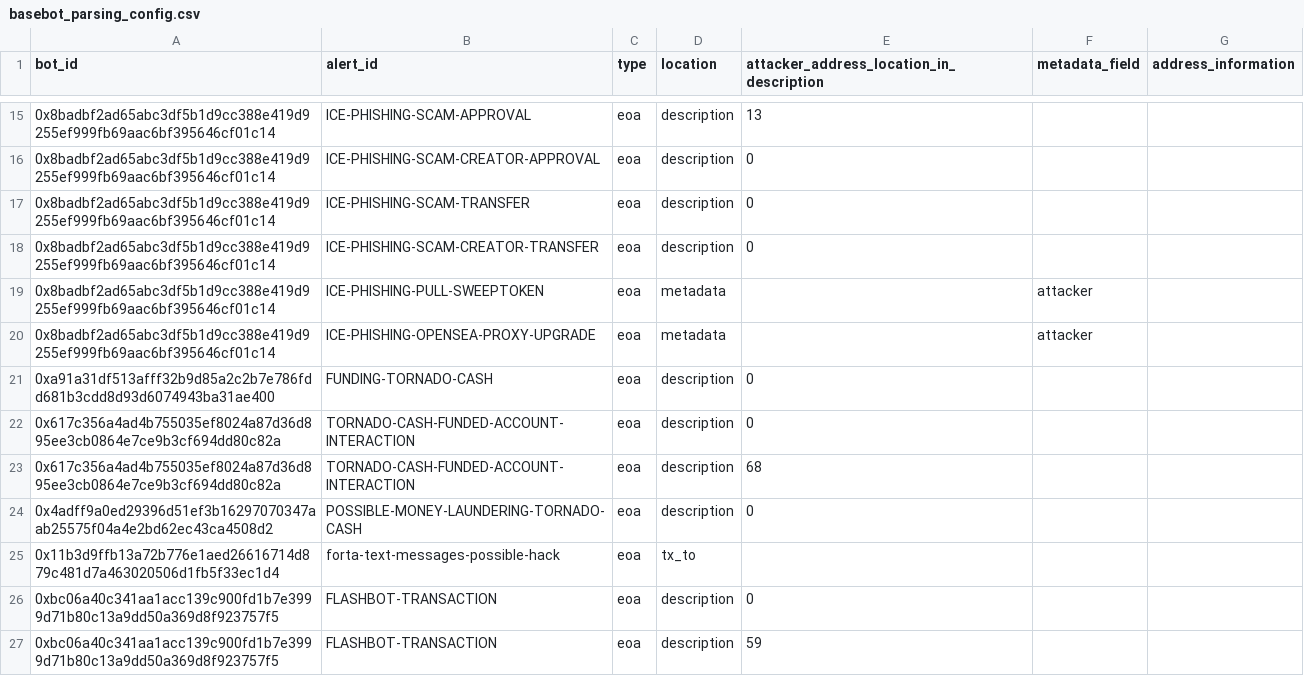
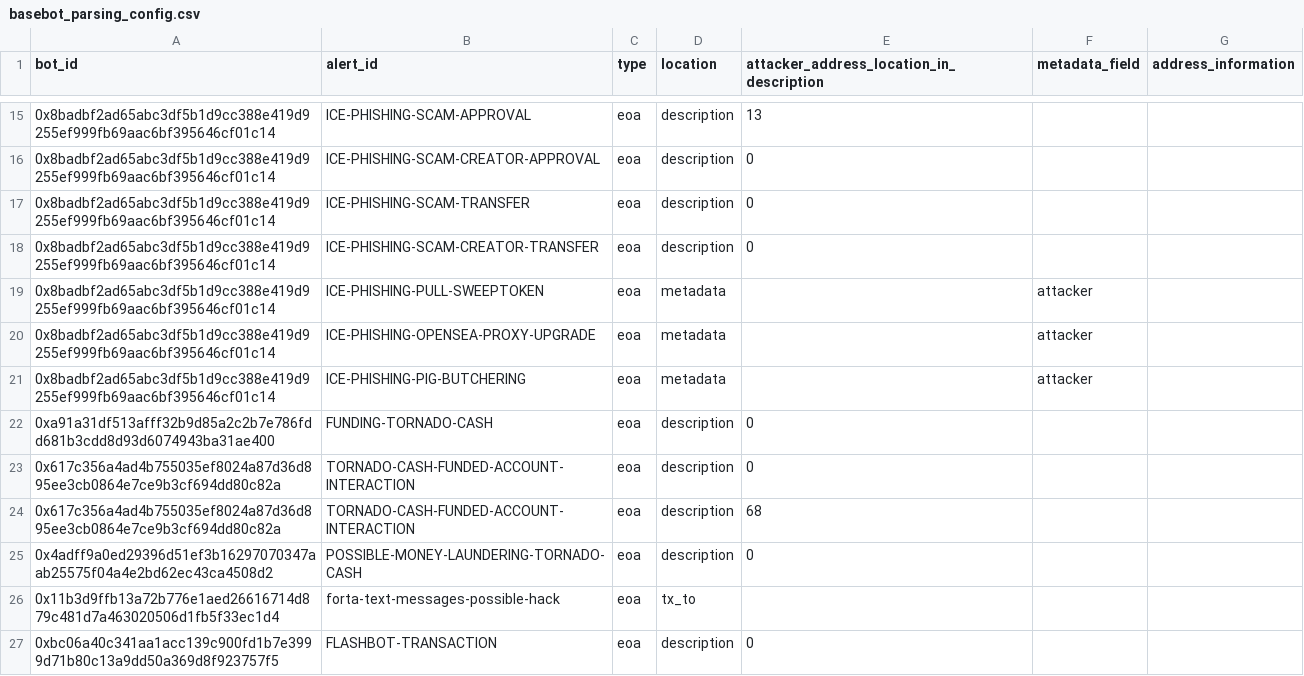
Before and after one commit to forta-network/starter-kits, a CSV file: scam-detector-py/basebot_parsing_config.csv, drawn as a sheet; only a part is shown, gaps mark what is left out; the shorter side is filled out with more unchanged rows.

```diff
--- a/scam-detector-py/basebot_parsing_config.csv
+++ b/scam-detector-py/basebot_parsing_config.csv
@@ -20,2 +20,3 @@ bot_id,alert_id,type,location,attacker_address_location_in_description,metadata_
 0x8badbf2ad65abc3df5b1d9cc388e419d9255ef999fb69aac6bf395646cf01c14,ICE-PHISHING-OPENSEA-PROXY-UPGRADE,eoa,metadata,,attacker,
+0x8badbf2ad65abc3df5b1d9cc388e419d9255ef999fb69aac6bf395646cf01c14,ICE-PHISHING-PIG-BUTCHERING,eoa,metadata,,attacker,
 0xa91a31df513afff32b9d85a2c2b7e786fdd681b3cdd8d93d6074943ba31ae400,FUNDING-TORNADO-CASH,eoa,description,0,,
```
Also changed, not shown: 5 other files.
